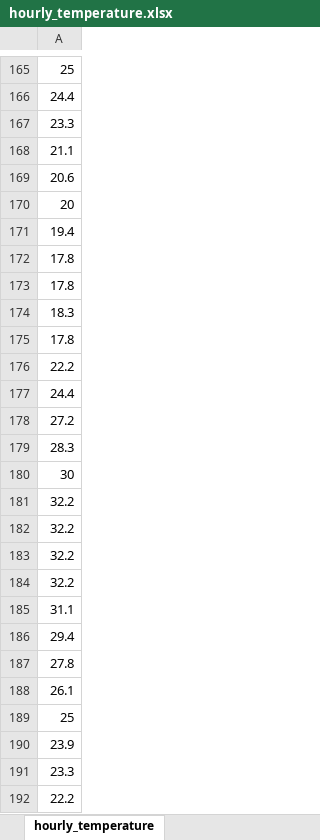
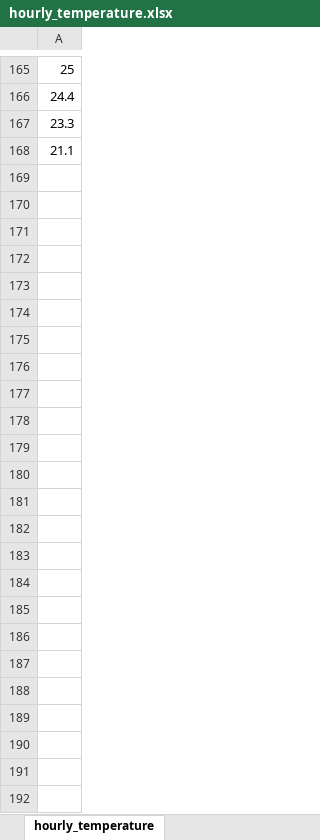
Before and after one commit to jiaqiangang/Data_RACE, an Excel workbook: hourly_temperature.xlsx, sheet hourly_temperature, drawn as a sheet; only a part is shown, gaps mark what is left out; values as stored, in another font and other column widths than the file's, no borders; the diff names each change by its address in the sheet, - before the commit and + after, or states it on an @@ line.

```diff
--- a/hourly_temperature.xlsx (sheet hourly_temperature)
+++ b/hourly_temperature.xlsx (sheet hourly_temperature)
-row 169: 20.6
-row 170: 20
-row 171: 19.4
-row 172: 17.8
-row 173: 17.8
-row 174: 18.3
-row 175: 17.8
-row 176: 22.2
-row 177: 24.4
-row 178: 27.2
-row 179: 28.3
-row 180: 30
-row 181: 32.2
-row 182: 32.2
-row 183: 32.2
-row 184: 32.2
-row 185: 31.1
-row 186: 29.4
-row 187: 27.8
-row 188: 26.1
-row 189: 25
-row 190: 23.9
-row 191: 23.3
-row 192: 22.2
```
Also changed, not shown: hourly_retail_whole_prices.xlsx.
